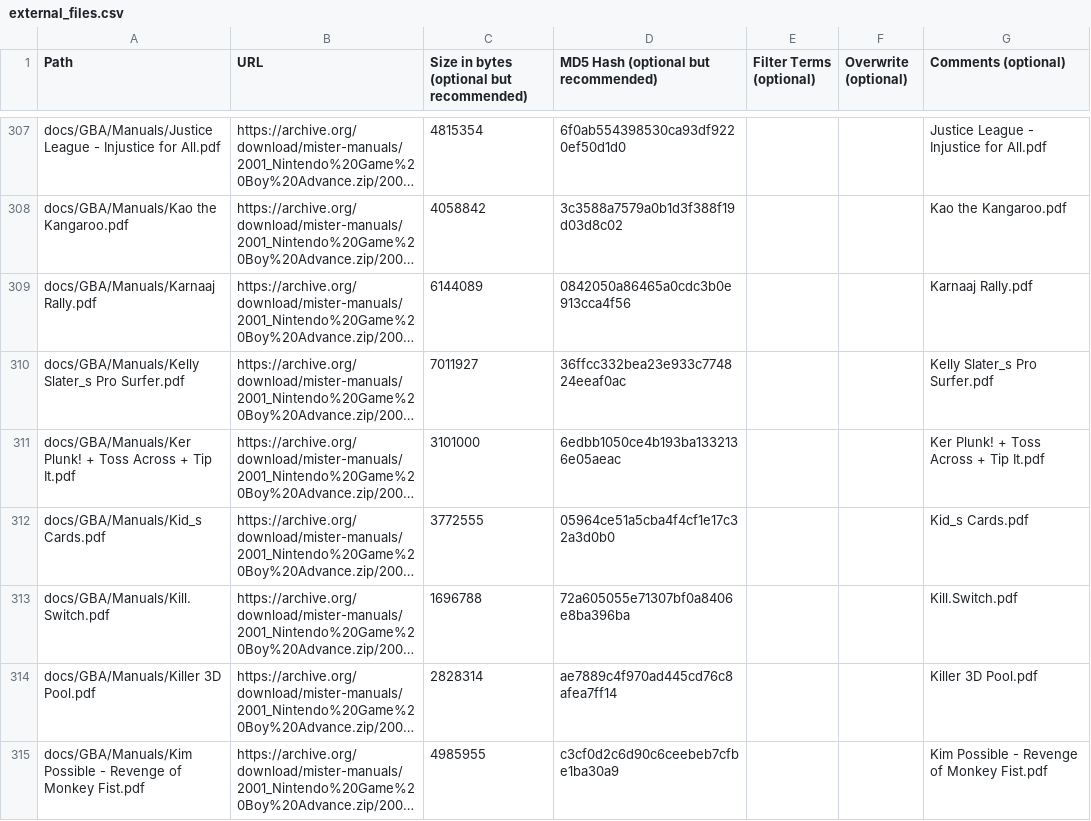
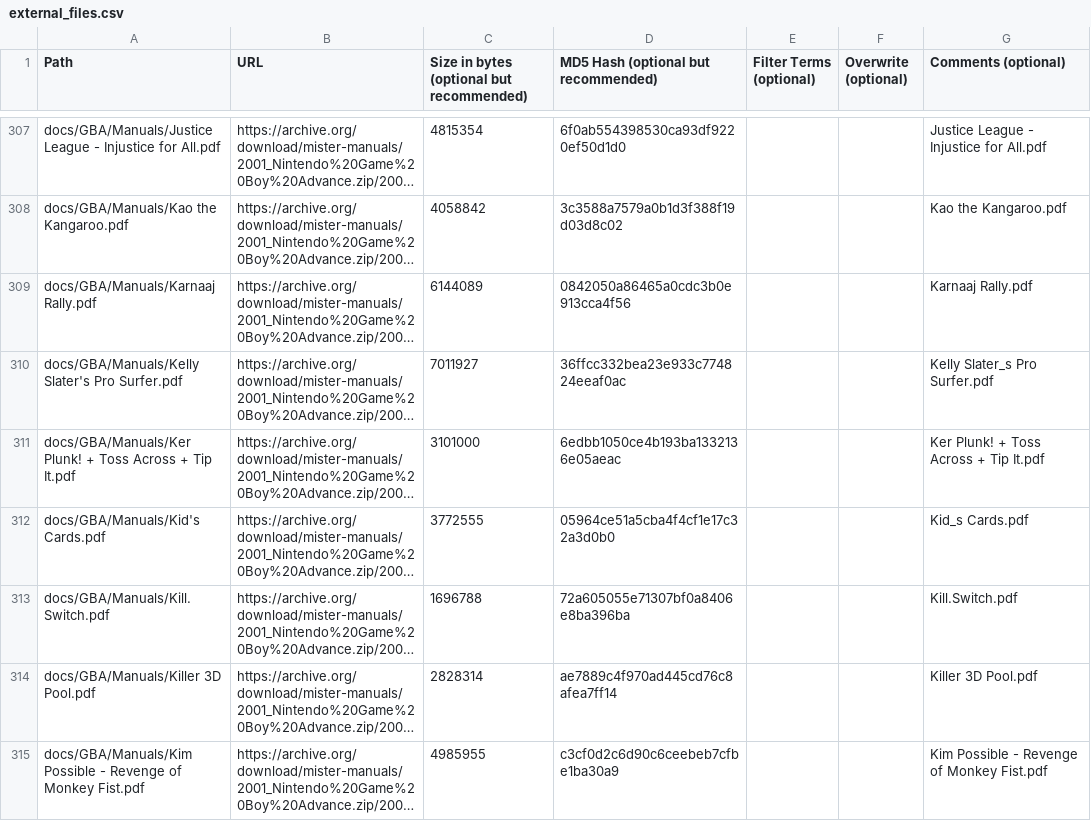
Before and after one commit to ajgowans/manualsdb-gba, a CSV file: external_files.csv, drawn as a sheet; only a part is shown, gaps mark what is left out; long unchanged cells end in …; the diff covers the shown part only; the diff names each change by its address in the sheet, - before the commit and + after, or states it on an @@ line.

```diff
--- a/external_files.csv
+++ b/external_files.csv
-A310 (Path): docs/GBA/Manuals/Kelly Slater_s Pro Surfer.pdf
+A310 (Path): docs/GBA/Manuals/Kelly Slater's Pro Surfer.pdf
-A312 (Path): docs/GBA/Manuals/Kid_s Cards.pdf
+A312 (Path): docs/GBA/Manuals/Kid's Cards.pdf
```
Also changed, not shown: 70 edited cells elsewhere in this file.
